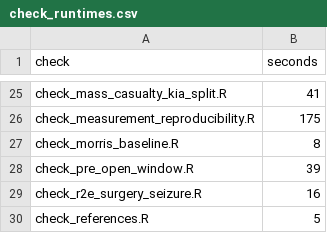
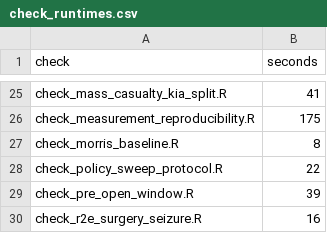
Before and after one commit to natosys/Battlefield-Casualty-Handling, a CSV file: scripts/check_runtimes.csv, drawn as a sheet; only a part is shown, gaps mark what is left out; the shorter side is filled out with more unchanged rows.

```diff
--- a/scripts/check_runtimes.csv
+++ b/scripts/check_runtimes.csv
@@ -27,2 +27,3 @@ check_measurement_reproducibility.R,175
 check_morris_baseline.R,8
+check_policy_sweep_protocol.R,22
 check_pre_open_window.R,39
```
Also changed, not shown: 6 other files.
